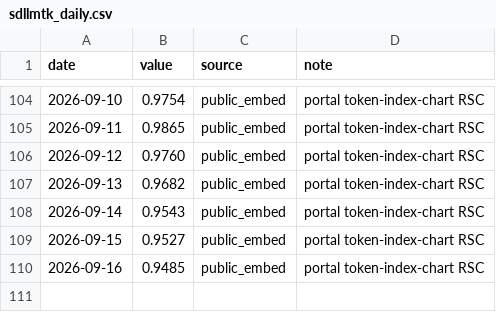
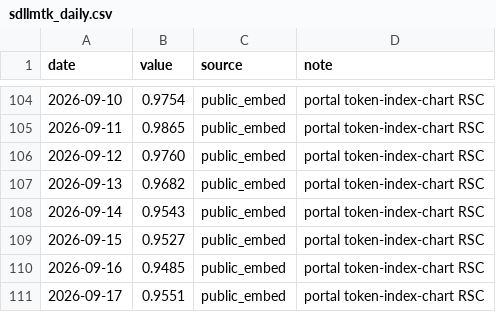
Before and after one commit to novaevo905/llm-market-dashboard, a CSV file: scripts/sdllmtk_daily.csv, drawn as a sheet; only a part is shown, gaps mark what is left out; the diff names each change by its address in the sheet, - before the commit and + after, or states it on an @@ line.

```diff
--- a/scripts/sdllmtk_daily.csv
+++ b/scripts/sdllmtk_daily.csv
+row 111: 2026-09-17 | 0.9551 | public_embed | portal token-index-chart RSC
```
Also changed, not shown: 2 other files.
